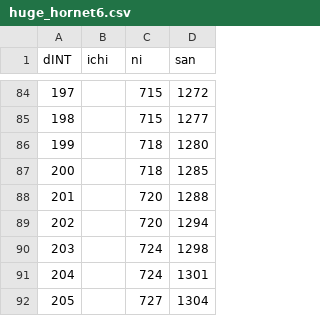
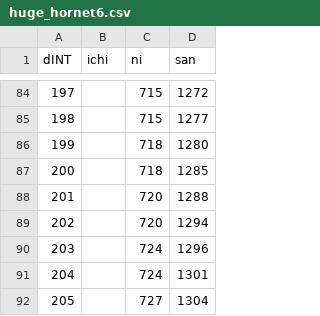
Before and after one commit to IzaKastra/ninjutsu_testing, a CSV file: huge_hornet6.csv, drawn as a sheet; only a part is shown, gaps mark what is left out.

Commit message:
Fixed typo in data tables for San spells at dINT=203

```diff
--- a/huge_hornet6.csv
+++ b/huge_hornet6.csv
@@ -89,3 +89,3 @@ dINT,ichi,ni,san
 202,,720,1294
-203,,724,1298
+203,,724,1296
 204,,724,1301
```
Also changed, not shown: master_table.csv.
